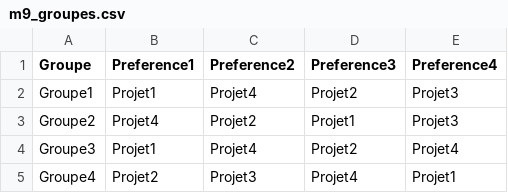
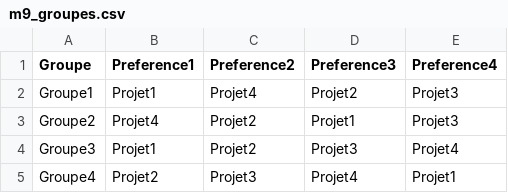
Before and after one commit to mdolr/optimal-groups, a CSV file: m9_groupes.csv, drawn as a sheet.

```diff
--- a/m9_groupes.csv
+++ b/m9_groupes.csv
@@ -3,3 +3,3 @@ Groupe1,Projet1,Projet4,Projet2,Projet3
 Groupe2,Projet4,Projet2,Projet1,Projet3
-Groupe3,Projet1,Projet4,Projet2,Projet4
+Groupe3,Projet1,Projet2,Projet3,Projet4
 Groupe4,Projet2,Projet3,Projet4,Projet1
```
Also changed, not shown: 2 other files.
